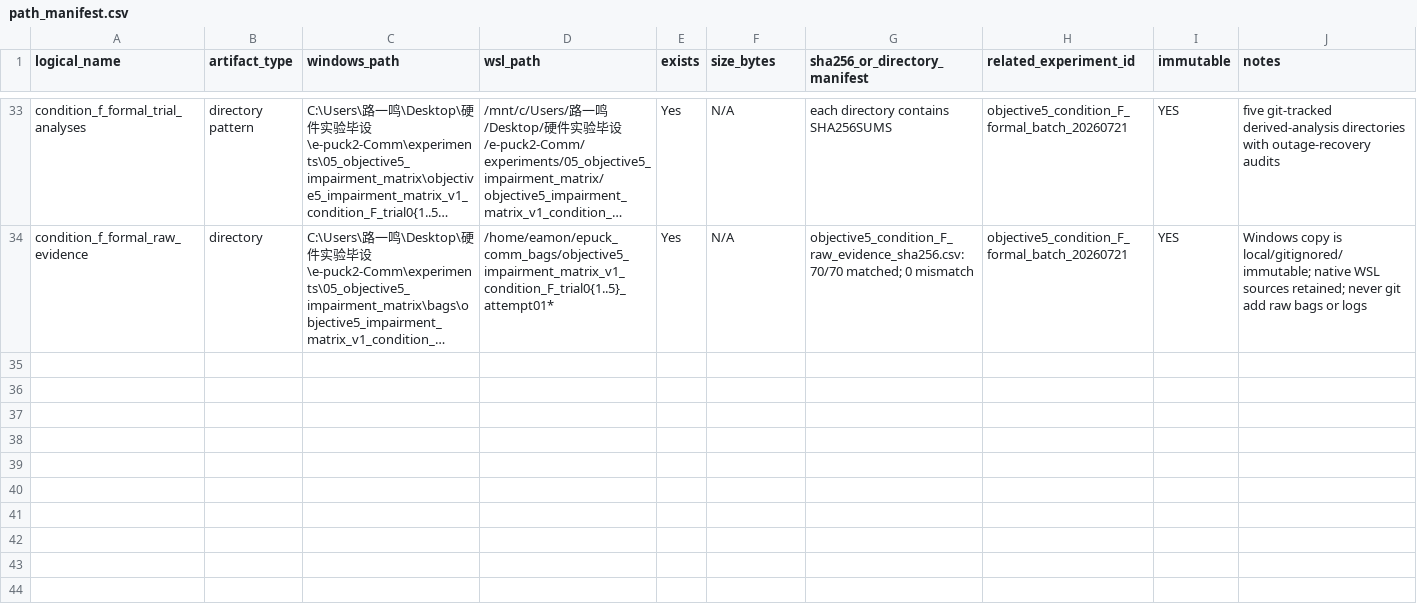
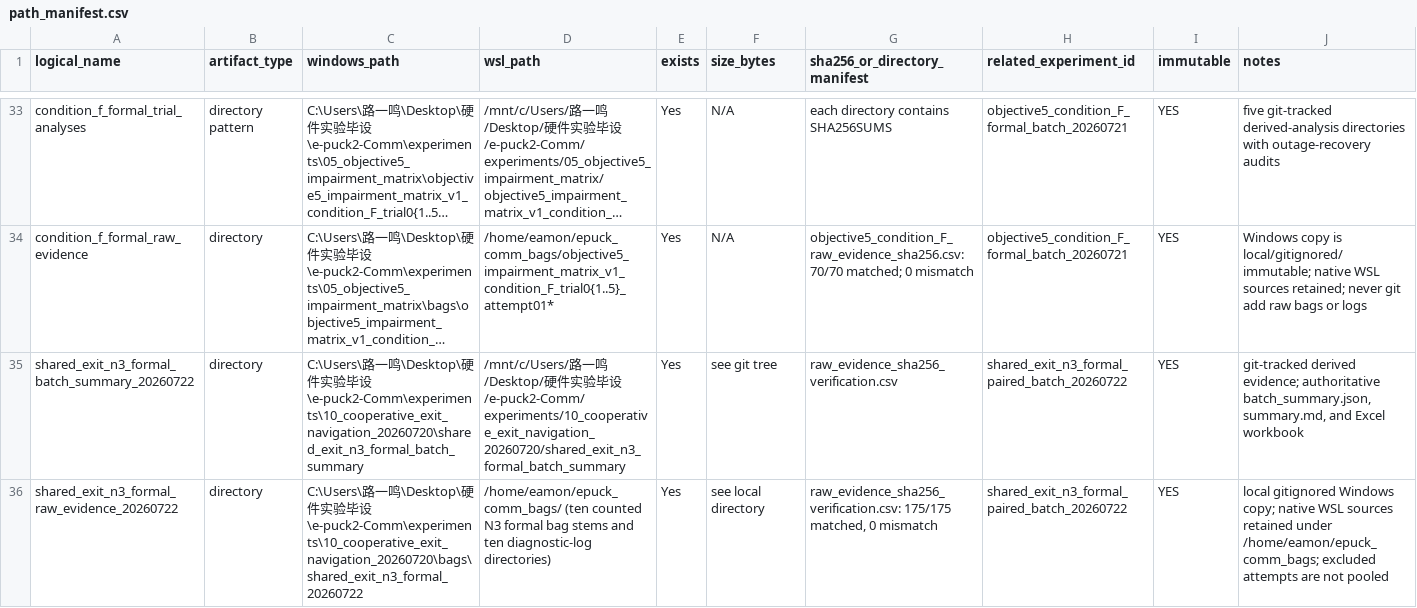
Before and after one commit to luyiming0610-cmyk/msc-communication-assisted-navigation, a CSV file: experiments/path_manifest.csv, drawn as a sheet; only a part is shown, gaps mark what is left out; long unchanged cells end in …; the diff names each change by its address in the sheet, - before the commit and + after, or states it on an @@ line.

```diff
--- a/experiments/path_manifest.csv
+++ b/experiments/path_manifest.csv
+row 35: shared_exit_n3_formal_batch_summary_20260722 | directory | C:\Users\路一鸣\Desktop\硬件实验毕设\e-puck2-Comm\experiments\10_cooperative_exit_navigation_20260720\shared_exit_n3_formal_batch_summary | /mnt/c/Users/路一鸣/Desktop/硬件实验毕设/e-puck2-Comm/experiments/10_cooperative_exit_navigation_20260720/shared_exit_n3_formal_batch_summary | Yes | see git tree | raw_evidence_sha256_verification.csv | shared_exit_n3_formal_paired_batch_20260722 | YES | git-tracked derived evidence; authoritative batch_summary.json, summary.md, and Excel workbook
+row 36: shared_exit_n3_formal_raw_evidence_20260722 | directory | C:\Users\路一鸣\Desktop\硬件实验毕设\e-puck2-Comm\experiments\10_cooperative_exit_navigation_20260720\bags\shared_exit_n3_formal_20260722 | /home/eamon/epuck_comm_bags/ (ten counted N3 formal bag stems and ten diagnostic-log directories) | Yes | see local directory | raw_evidence_sha256_verification.csv: 175/175 matched, 0 mismatch | shared_exit_n3_formal_paired_batch_20260722 | YES | local gitignored Windows copy; native WSL sources retained under /home/eamon/epuck_comm_bags; excluded attempts are not pooled
```
Also changed, not shown: experiments/experiment_registry.csv, 12 other files.
